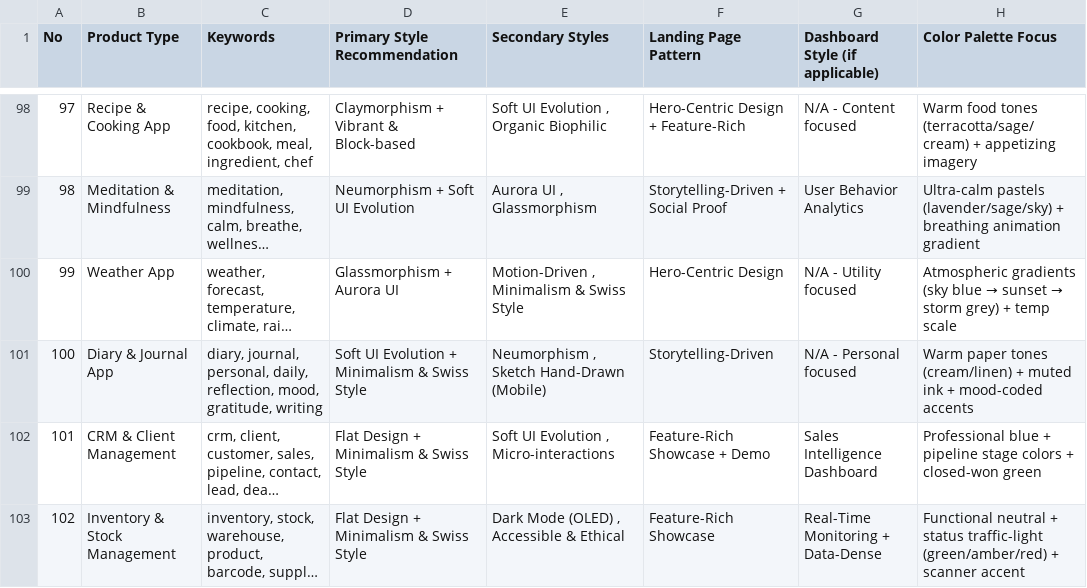
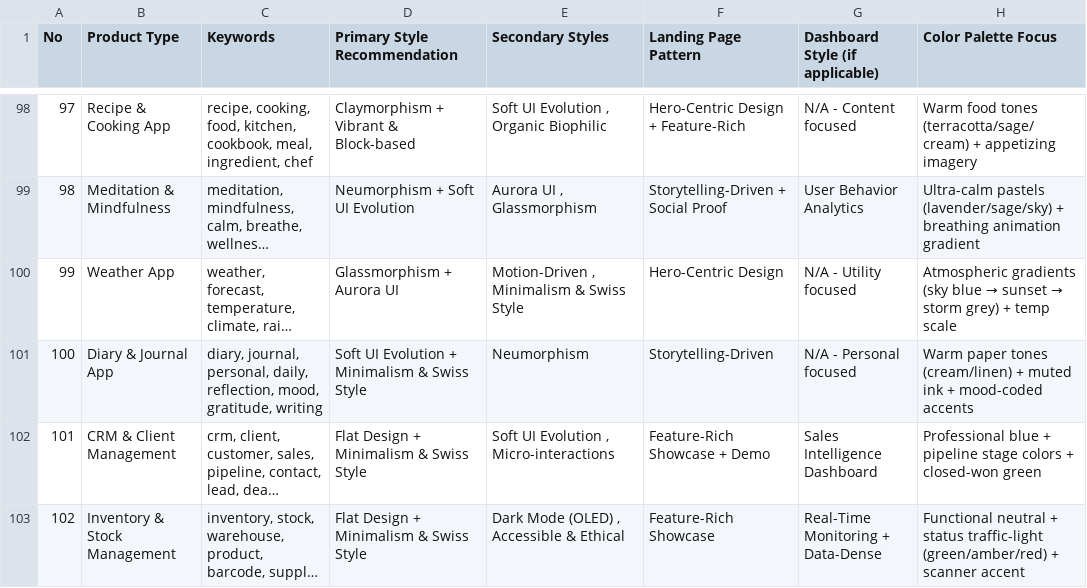
Before and after one commit to daryaleushkina/LifeCommit, a CSV file: .claude/skills/ui-ux-pro-max/data/products.csv, drawn as a sheet; only a part is shown, gaps mark what is left out; long unchanged cells end in …; the diff names each change by its address in the sheet, - before the commit and + after, or states it on an @@ line.

```diff
--- a/.claude/skills/ui-ux-pro-max/data/products.csv
+++ b/.claude/skills/ui-ux-pro-max/data/products.csv
-E101 (Secondary Styles): Neumorphism , Sketch Hand-Drawn (Mobile)
+E101 (Secondary Styles): Neumorphism
```
Also changed, not shown: .claude/skills/ui-ux-pro-max/data/icons.csv, .claude/skills/ui-ux-pro-max/data/typography.csv, 12 other files.
